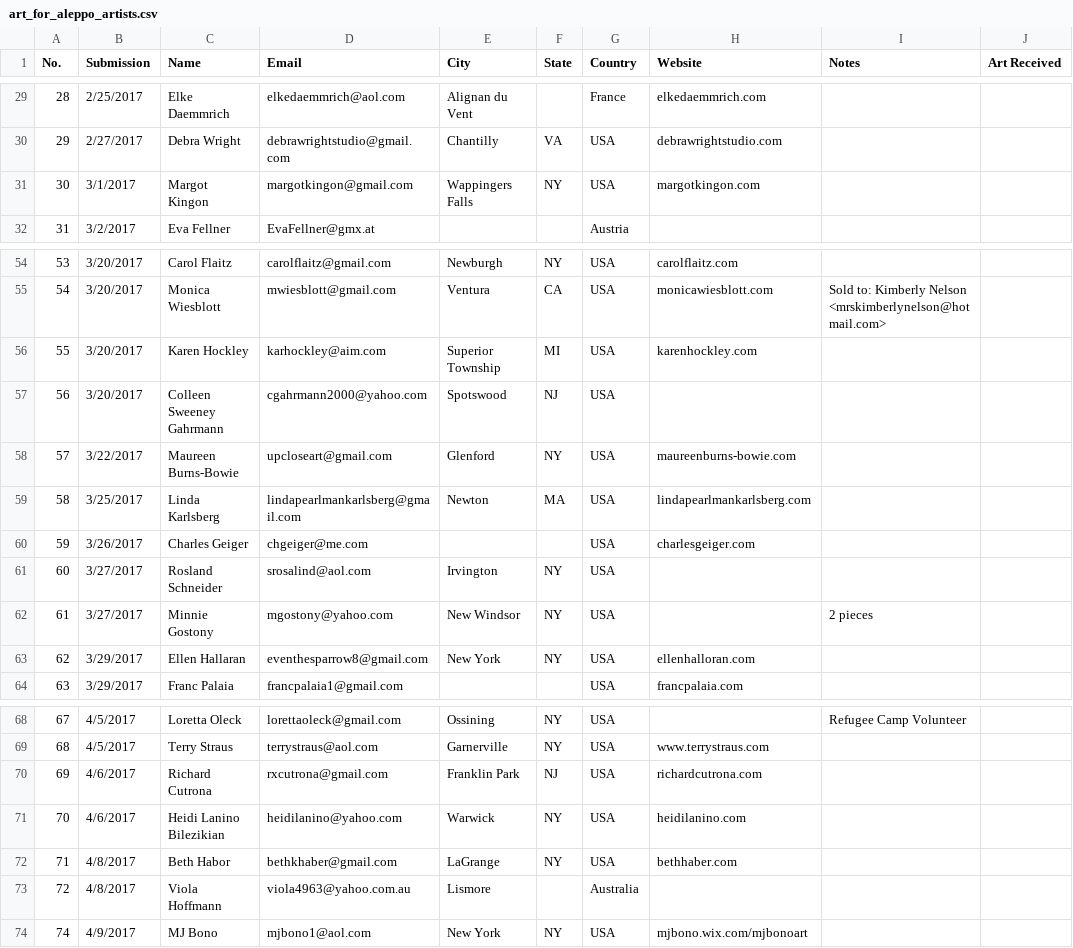
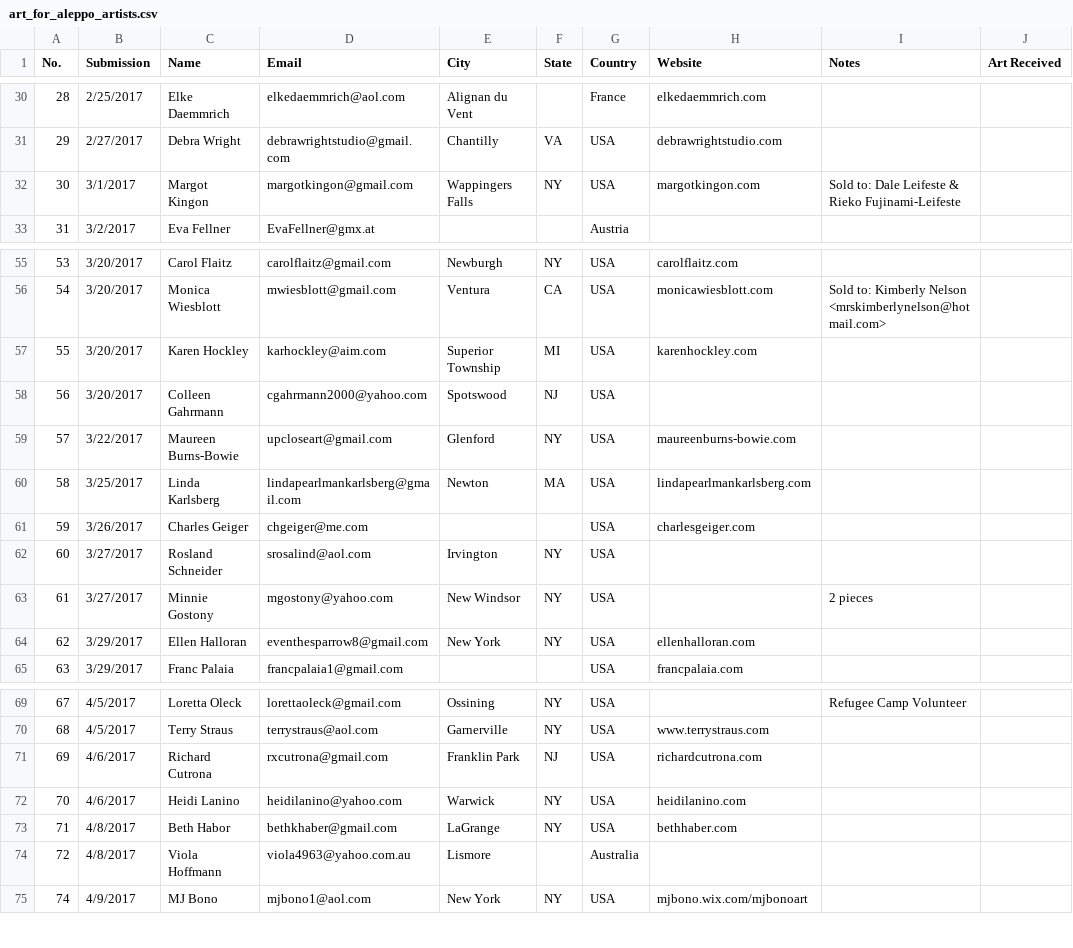
Before and after one commit to dlink/postcard_book, a CSV file: art_for_aleppo_artists.csv, drawn as a sheet; only a part is shown, gaps mark what is left out; the diff covers the shown part only.

```diff
--- a/art_for_aleppo_artists.csv
+++ b/art_for_aleppo_artists.csv
@@ -30,3 +31,3 @@ No.,Submission,Name,Email,City,State,Country,Website,Notes,Art Received
 29,2/27/2017,Debra Wright,debrawrightstudio@gmail.com,Chantilly,VA,USA,debrawrightstudio.com,,
-30,3/1/2017,Margot Kingon,margotkingon@gmail.com,Wappingers Falls,NY,USA,margotkingon.com,,
+30,3/1/2017,Margot Kingon,margotkingon@gmail.com,Wappingers Falls,NY,USA,margotkingon.com,Sold to: Dale Leifeste & Rieko Fujinami-Leifeste,
 31,3/2/2017,Eva Fellner,EvaFellner@gmx.at,,,Austria,,,
@@ -56,3 +57,3 @@ No.,Submission,Name,Email,City,State,Country,Website,Notes,Art Received
 55,3/20/2017,Karen Hockley,karhockley@aim.com,Superior Township,MI,USA,karenhockley.com,,
-56,3/20/2017,Colleen Sweeney Gahrmann,cgahrmann2000@yahoo.com,Spotswood,NJ,USA,,,
+56,3/20/2017,Colleen Gahrmann,cgahrmann2000@yahoo.com,Spotswood,NJ,USA,,,
 57,3/22/2017,Maureen Burns-Bowie,upcloseart@gmail.com,Glenford,NY,USA,maureenburns-bowie.com,,
@@ -62,3 +63,3 @@ No.,Submission,Name,Email,City,State,Country,Website,Notes,Art Received
 61,3/27/2017,Minnie Gostony,mgostony@yahoo.com,New Windsor,NY,USA,,2 pieces,
-62,3/29/2017,Ellen Hallaran,eventhesparrow8@gmail.com,New York,NY,USA,ellenhalloran.com,,
+62,3/29/2017,Ellen Halloran,eventhesparrow8@gmail.com,New York,NY,USA,ellenhalloran.com,,
 63,3/29/2017,Franc Palaia,francpalaia1@gmail.com,,,USA,francpalaia.com,,
@@ -70,3 +71,3 @@ No.,Submission,Name,Email,City,State,Country,Website,Notes,Art Received
 69,4/6/2017,Richard Cutrona,rxcutrona@gmail.com,Franklin Park,NJ,USA,richardcutrona.com,,
-70,4/6/2017,Heidi Lanino Bilezikian,heidilanino@yahoo.com,Warwick,NY,USA,heidilanino.com,,
+70,4/6/2017,Heidi Lanino,heidilanino@yahoo.com,Warwick,NY,USA,heidilanino.com,,
 71,4/8/2017,Beth Habor,bethkhaber@gmail.com,LaGrange,NY,USA,bethhaber.com,,
```
Also changed, not shown: 6 added rows and 11 edited cells elsewhere in this file, 1 other file.
